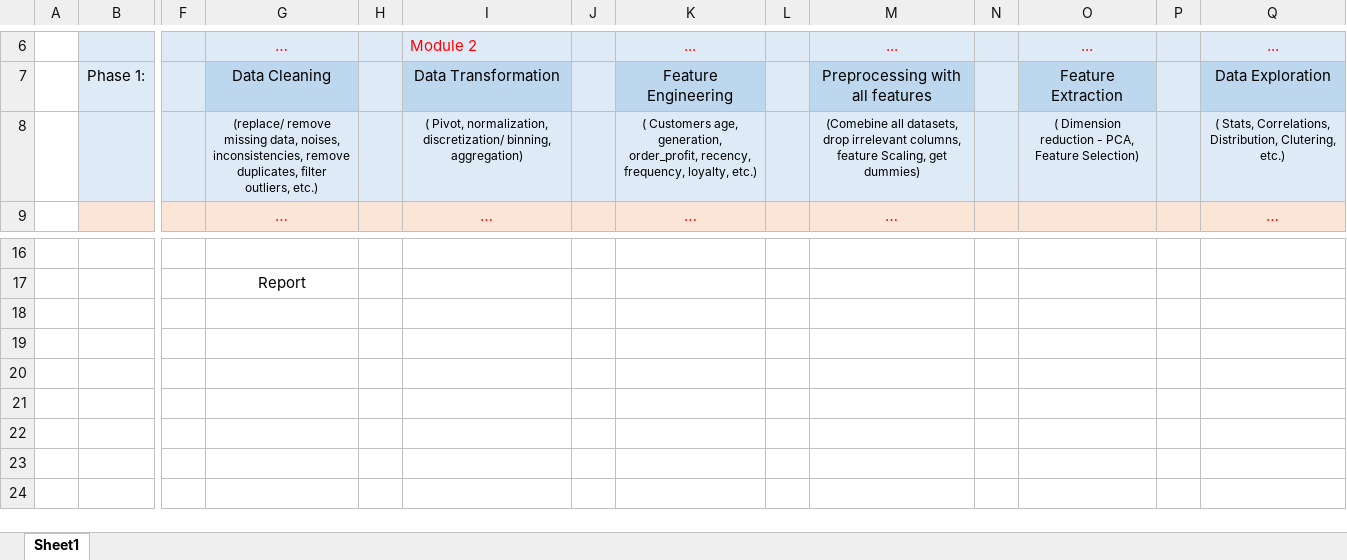
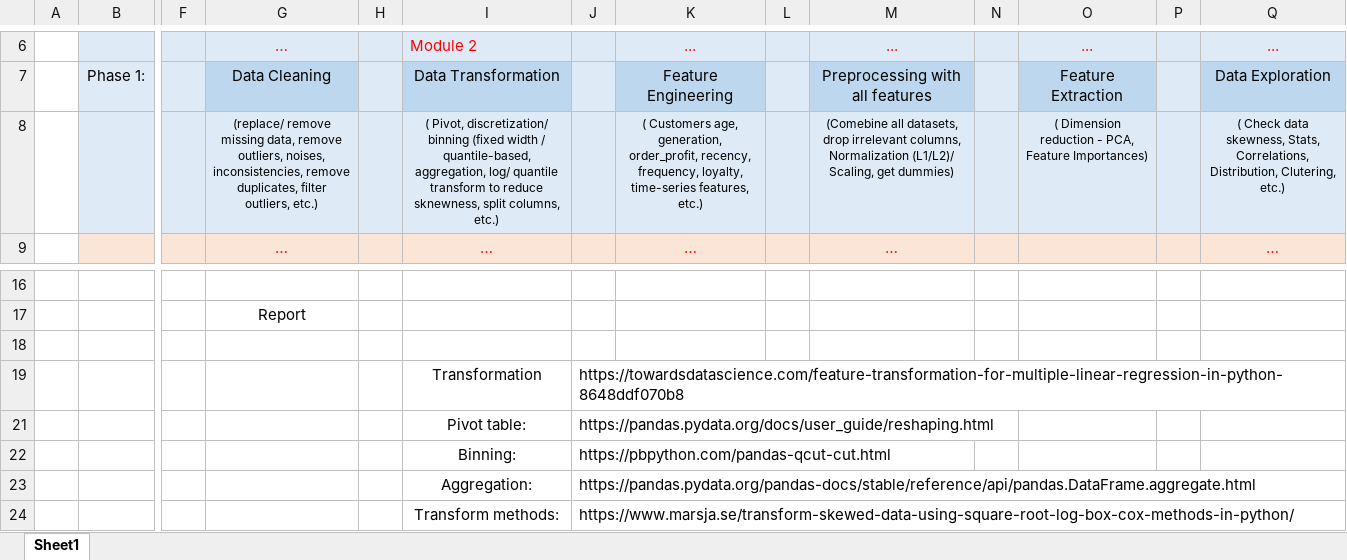
Before and after one commit to Navyhoang/KPMG_Virtual_Internship_Challenge, an Excel workbook: Documents/Work Plan.xlsx, sheet Sheet1, drawn as a sheet; only a part is shown, gaps mark what is left out; values as stored, in another font and other column widths than the file's, no borders; charts and pictures not drawn; rows hold the shown columns only; the diff names each change by its address in the sheet, - before the commit and + after, or states it on an @@ line.

```diff
--- a/Documents/Work Plan.xlsx (sheet Sheet1)
+++ b/Documents/Work Plan.xlsx (sheet Sheet1)
-G8: …missing data, noises, inconsistencies,…
+G8: …missing data, remove outliers, noises, inconsistencies,…
-I8: ( Pivot, normalization, discretization/ binning, aggregation)
+I8: ( Pivot, discretization/ binning (fixed width / quantile-based, aggregation, log/ quantile transform to reduce sknewness, split columns, etc.)
-K8: …frequency, loyalty, etc.)
+K8: …frequency, loyalty, time-series features, etc.)
-M8: …irrelevant columns, feature Scaling, get…
+M8: …irrelevant columns, Normalization (L1/L2)/ Scaling, get…
-O8: …PCA, Feature Selection)
+O8: …PCA, Feature Importances)
-Q8: ( Stats, Correlations,…
+Q8: ( Check data skewness, Stats, Correlations,…
+row 18: (empty)
+row 19:  |  |  |  |  | Transformation | https://towardsdatascience.com/feature-transformation-for-multiple-linear-regression-in-python-8648ddf070b8
+row 21:  |  |  |  |  | Pivot table: | https://pandas.pydata.org/docs/user_guide/reshaping.html
+row 22:  |  |  |  |  | Binning: | https://pbpython.com/pandas-qcut-cut.html
+row 23:  |  |  |  |  | Aggregation: | https://pandas.pydata.org/pandas-docs/stable/reference/api/pandas.DataFrame.aggregate.html
+row 24:  |  |  |  |  | Transform methods: | https://www.marsja.se/transform-skewed-data-using-square-root-log-box-cox-methods-in-python/
```
Also changed, not shown: charts or pictures, 5 other files.
